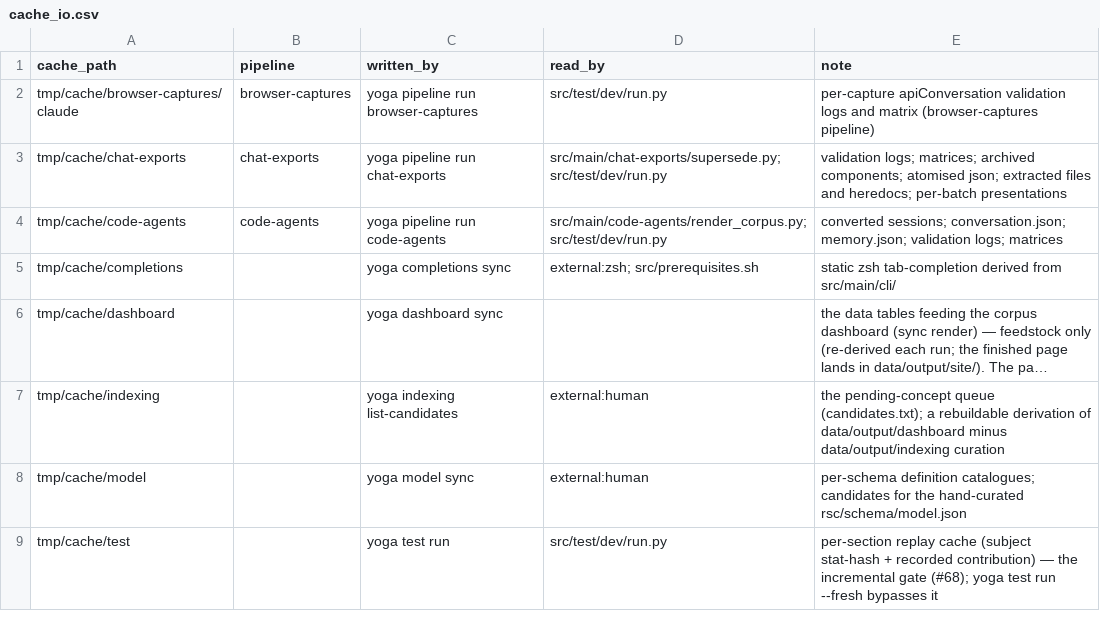
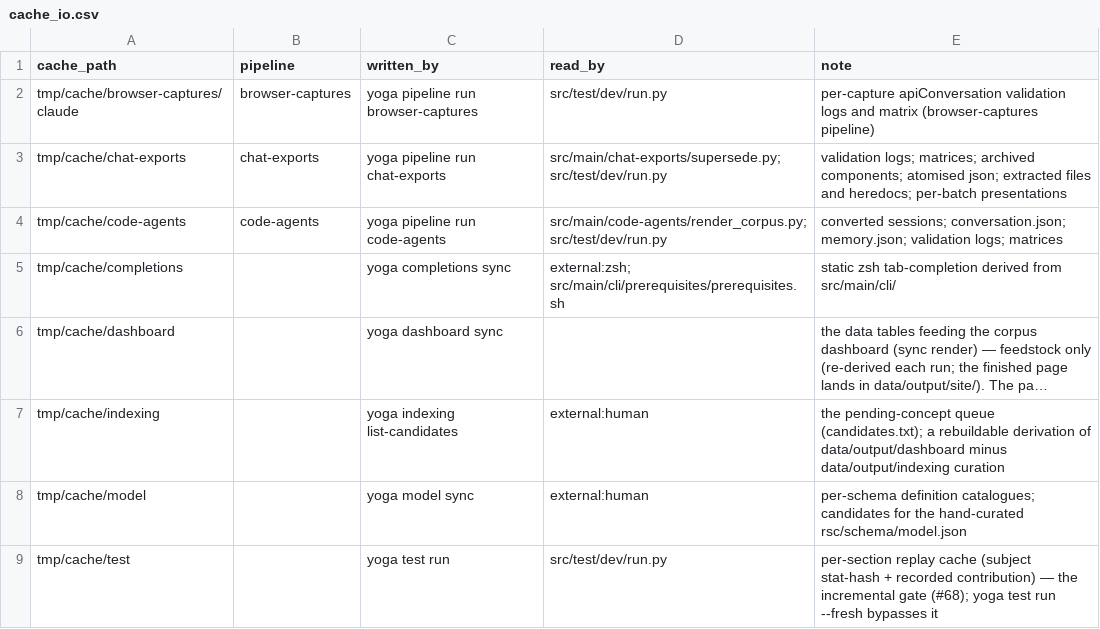
Before and after one commit to rpus/corpus-yoga, a CSV file: rsc/cache_io.csv, drawn as a sheet; long unchanged cells end in …; the diff names each change by its address in the sheet, - before the commit and + after, or states it on an @@ line.

Commit message:
a root holds what other things use: pipeline and prerequisites join their command directories
why
- closes #323: two declared targets still sat at the root of a tier —
  src/main/pipeline.sh and src/prerequisites.sh. Both are CLI-native by
  #307's test: neither has a domain directory, and each exists solely to be
  its verb. They were missed because #310's sweep enumerated targets already
  under src/main/cli/, and these two were a level up and out.

what
- fractures
  - Both paths move. Anything outside this repo naming src/main/pipeline.sh
    or src/prerequisites.sh breaks; inside it, the census holds the sweep.
- features
  - None.
- fixes
  - src/main/cli/pipeline/pipeline.sh, src/main/cli/prerequisites/prerequisites.sh
    — each beside the declaration that names it.
  - src/test/dev/run.py — three paths built from parts rather than written
    whole (REPO_ROOT / 'src' / 'prerequisites.sh'), which a textual sweep
    cannot see; found by running the gate, which failed on the first.

how
- The criterion is not "move everything down": a root holds what other
  things USE. src/main/machine.py is the control case and stays exactly
  where it is — "A LIBRARY, not a command: nothing here reports" — imported
  by agent.py and prerequisites, declared by nothing. Nothing sources or
  imports pipeline.sh or prerequisites.sh; every other mention of
  pipeline.sh is prose naming it as an authority.
- src/ now holds argparse_help.py, run_python_script.sh, validation_matrix.py
  and requirements.txt — all imported or sourced — beside the three tier
  directories. src/main/ holds the domains and the primitives every tier
  imports.

to
- test: yoga prerequisites, pipeline, pipeline run --plan, test xref, forge
  and commands all exit 0; gate 1939/1939, and its own check reads
  prerequisites.sh at the new path.
- use: nothing.
- do: none.

Signature: home-room/claude/a6f25723

```diff
--- a/rsc/cache_io.csv
+++ b/rsc/cache_io.csv
-D5 (read_by): external:zsh; src/prerequisites.sh
+D5 (read_by): external:zsh; src/main/cli/prerequisites/prerequisites.sh
```
Also changed, not shown: 18 other files.
